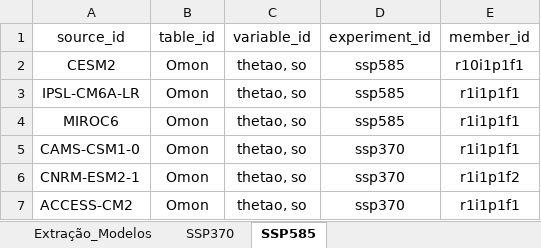
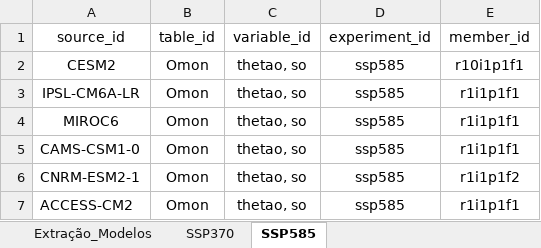
Before and after one commit to Schimidel/Diagramas-TS, an Excel workbook: Tabela_Modelos/Tabela_Modelos.xlsx, sheet SSP585, drawn as a sheet; values as stored, in another font and other column widths than the file's, no borders; the diff names each change by its address in the sheet, - before the commit and + after, or states it on an @@ line.

```diff
--- a/Tabela_Modelos/Tabela_Modelos.xlsx (sheet SSP585)
+++ b/Tabela_Modelos/Tabela_Modelos.xlsx (sheet SSP585)
-D5:D7 (experiment_id): ssp370
+D5:D7 (experiment_id): ssp585
```
Also changed, not shown: 6 other files.
